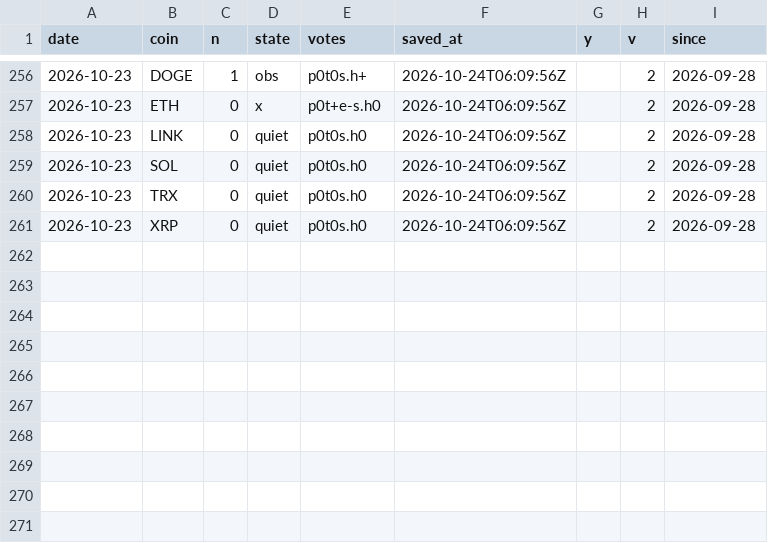
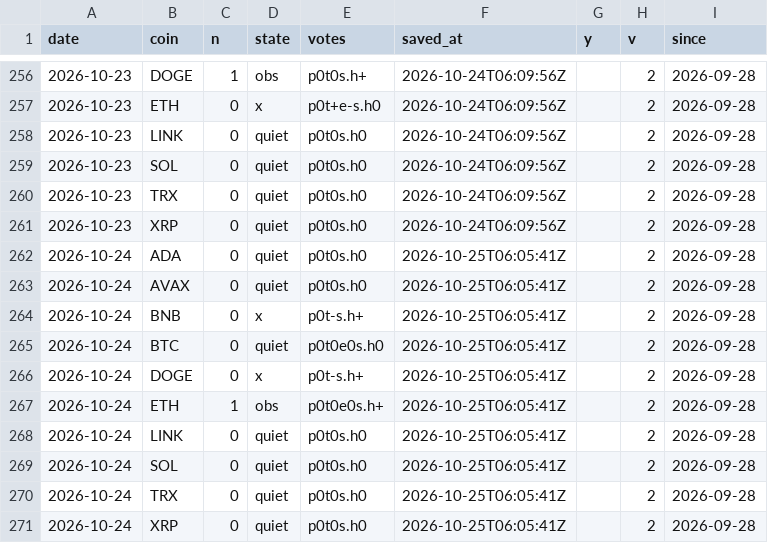
Before and after one commit to capitalflowai-app/capitalflowai-app.github.io, a CSV file: archiwum/krypto-dziennik.csv, drawn as a sheet; only a part is shown, gaps mark what is left out; the diff names each change by its address in the sheet, - before the commit and + after, or states it on an @@ line.

```diff
--- a/archiwum/krypto-dziennik.csv
+++ b/archiwum/krypto-dziennik.csv
+row 262: 2026-10-24 | ADA | 0 | quiet | p0t0s.h0 | 2026-10-25T06:05:41Z |  | 2 | 2026-09-28
+row 263: 2026-10-24 | AVAX | 0 | quiet | p0t0s.h0 | 2026-10-25T06:05:41Z |  | 2 | 2026-09-28
+row 264: 2026-10-24 | BNB | 0 | x | p0t-s.h+ | 2026-10-25T06:05:41Z |  | 2 | 2026-09-28
+row 265: 2026-10-24 | BTC | 0 | quiet | p0t0e0s.h0 | 2026-10-25T06:05:41Z |  | 2 | 2026-09-28
+row 266: 2026-10-24 | DOGE | 0 | x | p0t-s.h+ | 2026-10-25T06:05:41Z |  | 2 | 2026-09-28
+row 267: 2026-10-24 | ETH | 1 | obs | p0t0e0s.h+ | 2026-10-25T06:05:41Z |  | 2 | 2026-09-28
+row 268: 2026-10-24 | LINK | 0 | quiet | p0t0s.h0 | 2026-10-25T06:05:41Z |  | 2 | 2026-09-28
+row 269: 2026-10-24 | SOL | 0 | quiet | p0t0s.h0 | 2026-10-25T06:05:41Z |  | 2 | 2026-09-28
+row 270: 2026-10-24 | TRX | 0 | quiet | p0t0s.h0 | 2026-10-25T06:05:41Z |  | 2 | 2026-09-28
+row 271: 2026-10-24 | XRP | 0 | quiet | p0t0s.h0 | 2026-10-25T06:05:41Z |  | 2 | 2026-09-28
```
Also changed, not shown: archiwum/fw-dziennik.csv, archiwum/ng-dziennik.csv, 5 other files.
